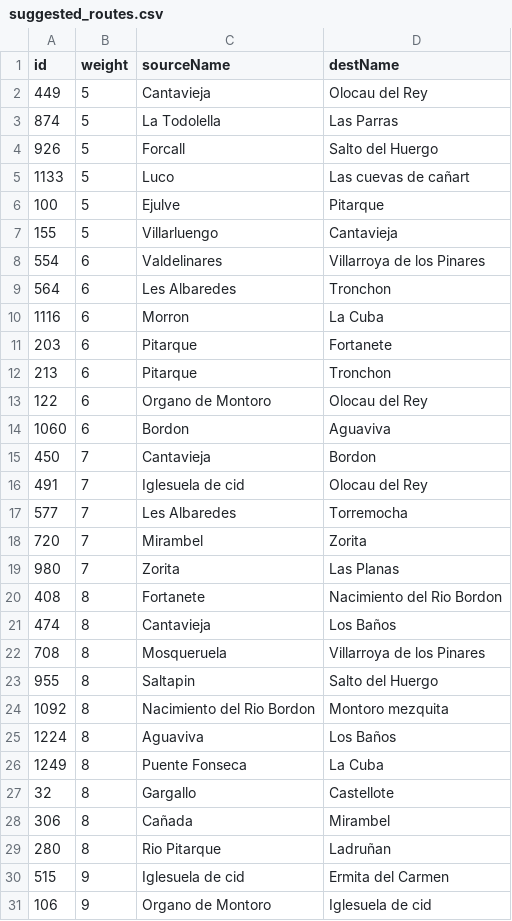
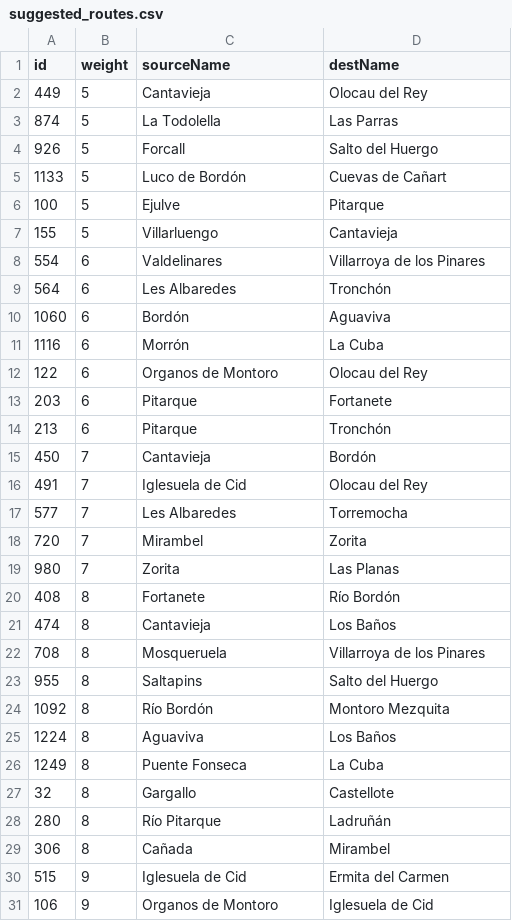
Before and after one commit to marcog83/ticket-to-raid-graphics, a CSV file: rutas/suggested_routes.csv, drawn as a sheet; only a part is shown; the diff covers the shown part only.

```diff
--- a/rutas/suggested_routes.csv
+++ b/rutas/suggested_routes.csv
@@ -4,3 +4,3 @@ id,weight,sourceName,destName
 926,5,Forcall,Salto del Huergo
-1133,5,Luco,Las cuevas de cañart
+1133,5,Luco de Bordón,Cuevas de Cañart
 100,5,Ejulve,Pitarque
@@ -8,10 +8,10 @@ id,weight,sourceName,destName
 554,6,Valdelinares,Villarroya de los Pinares
-564,6,Les Albaredes,Tronchon
-1116,6,Morron,La Cuba
+564,6,Les Albaredes,Tronchón
+1060,6,Bordón,Aguaviva
+1116,6,Morrón,La Cuba
+122,6,Organos de Montoro,Olocau del Rey
 203,6,Pitarque,Fortanete
-213,6,Pitarque,Tronchon
-122,6,Organo de Montoro,Olocau del Rey
-1060,6,Bordon,Aguaviva
-450,7,Cantavieja,Bordon
-491,7,Iglesuela de cid,Olocau del Rey
+213,6,Pitarque,Tronchón
+450,7,Cantavieja,Bordón
+491,7,Iglesuela de Cid,Olocau del Rey
 577,7,Les Albaredes,Torremocha
@@ -19,7 +19,7 @@ id,weight,sourceName,destName
 980,7,Zorita,Las Planas
-408,8,Fortanete,Nacimiento del Rio Bordon
+408,8,Fortanete,Río Bordón
 474,8,Cantavieja,Los Baños
 708,8,Mosqueruela,Villarroya de los Pinares
-955,8,Saltapin,Salto del Huergo
-1092,8,Nacimiento del Rio Bordon,Montoro mezquita
+955,8,Saltapins,Salto del Huergo
+1092,8,Río Bordón,Montoro Mezquita
 1224,8,Aguaviva,Los Baños
@@ -27,5 +27,5 @@ id,weight,sourceName,destName
 32,8,Gargallo,Castellote
+280,8,Río Pitarque,Ladruñán
 306,8,Cañada,Mirambel
-280,8,Rio Pitarque,Ladruñan
-515,9,Iglesuela de cid,Ermita del Carmen
-106,9,Organo de Montoro,Iglesuela de cid
+515,9,Iglesuela de Cid,Ermita del Carmen
+106,9,Organos de Montoro,Iglesuela de Cid
```
Also changed, not shown: 6 edited cells elsewhere in this file, 9 other files.
